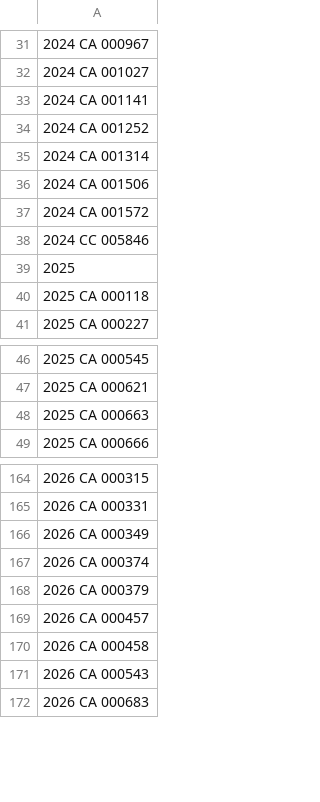
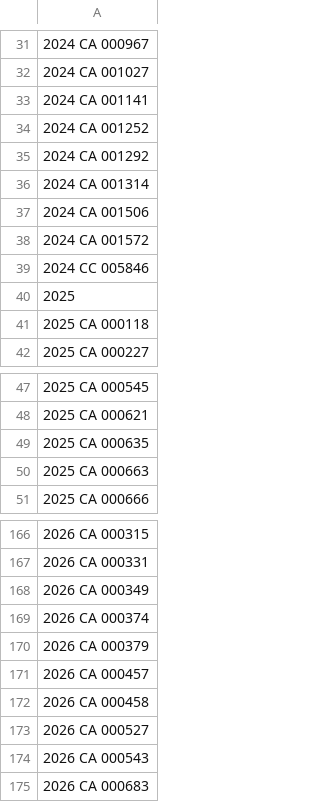
Before and after one commit to figlesias7/realforeclose-escambia, a CSV file: data/all_seen.csv, drawn as a sheet; only a part is shown, gaps mark what is left out; the diff names each change by its address in the sheet, - before the commit and + after, or states it on an @@ line.

```diff
--- a/data/all_seen.csv
+++ b/data/all_seen.csv
+row 35: 2024 CA 001292
+row 49: 2025 CA 000635
+row 173: 2026 CA 000527
```
Also changed, not shown: data/active_foreclosures.csv, data/event_log.csv, 3 other files.
